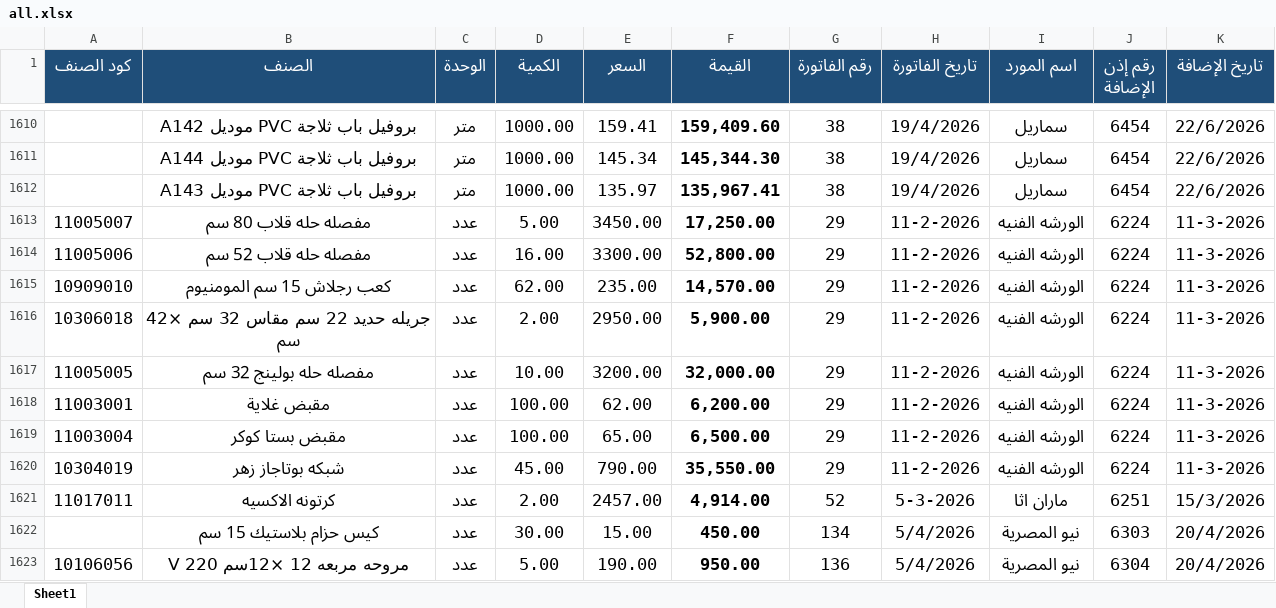
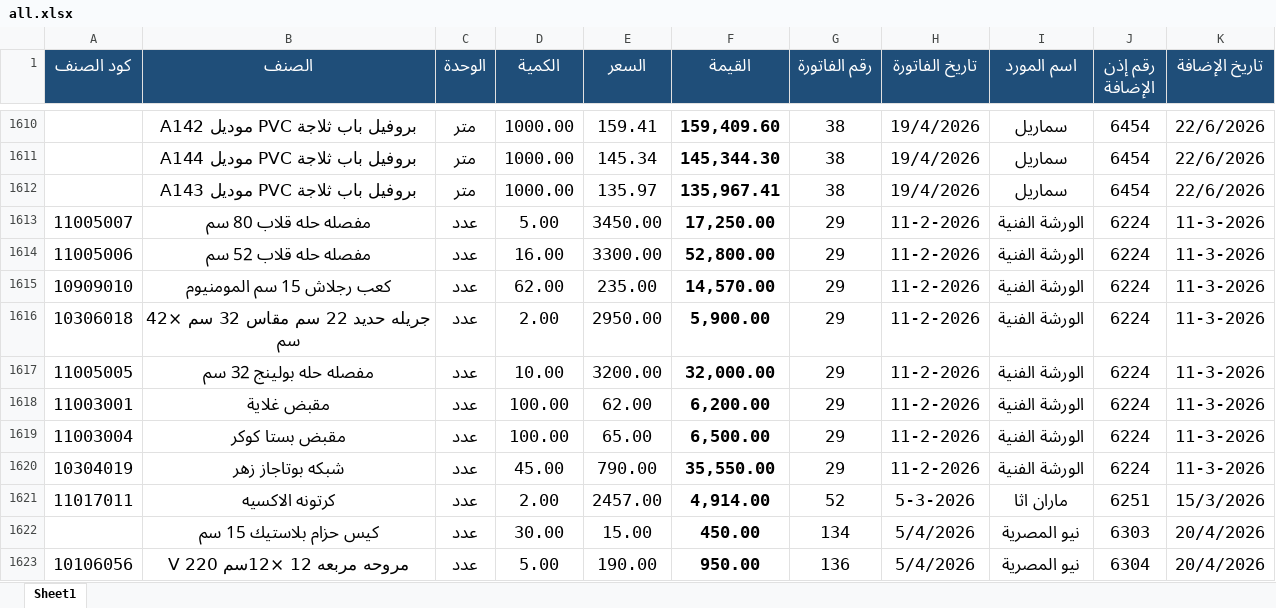
Before and after one commit to moggroupdev/erp-server, an Excel workbook: data/transactions/all.xlsx, sheet Sheet1, drawn as a sheet; only a part is shown, gaps mark what is left out; values as stored, in another font and other column widths than the file's, no borders; the diff names each change by its address in the sheet, - before the commit and + after, or states it on an @@ line.

Commit message:
Update all.xlsx file with the correct supplier names

```diff
--- a/data/transactions/all.xlsx (sheet Sheet1)
+++ b/data/transactions/all.xlsx (sheet Sheet1)
-I1613:I1620 (اسم المورد): الورشه الفنيه
+I1613:I1620 (اسم المورد): الورشة الفنية
```
